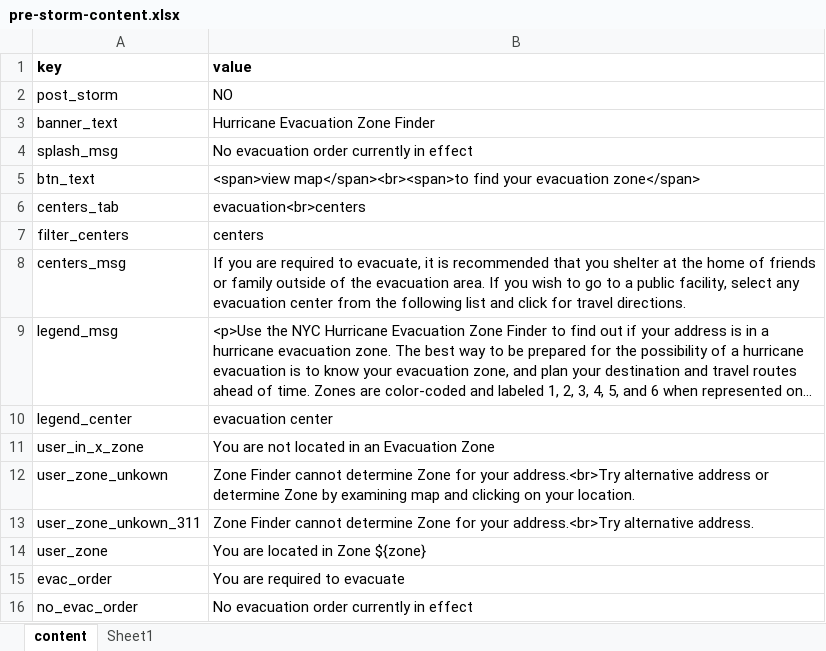
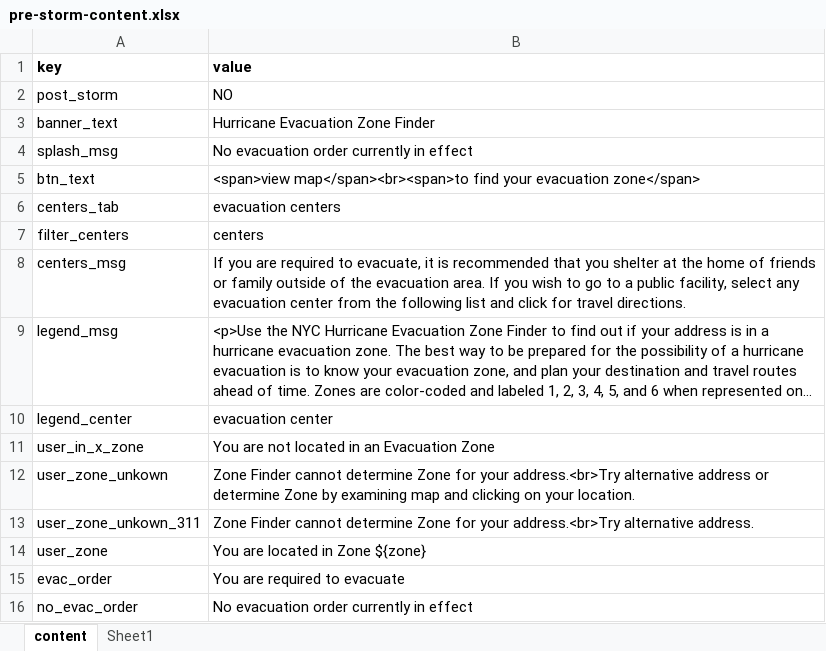
Before and after one commit to CityOfNewYork/hurricane-311, an Excel workbook: etc/pre-storm-content.xlsx, sheet content, drawn as a sheet; long unchanged cells end in …; values as stored, in another font and other column widths than the file's, no borders; the diff names each change by its address in the sheet, - before the commit and + after, or states it on an @@ line.

```diff
--- a/etc/pre-storm-content.xlsx (sheet content)
+++ b/etc/pre-storm-content.xlsx (sheet content)
-B6 (value): evacuation<br>centers
+B6 (value): evacuation centers
```
